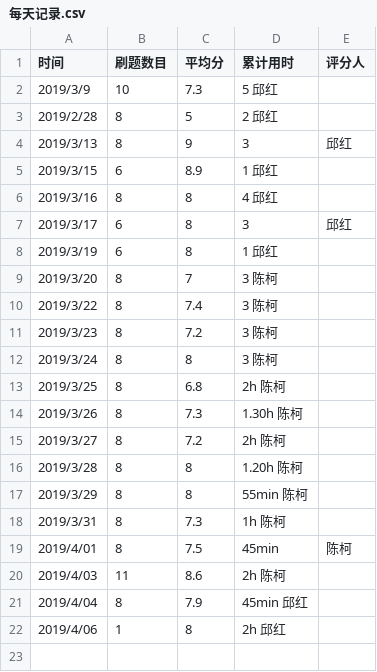
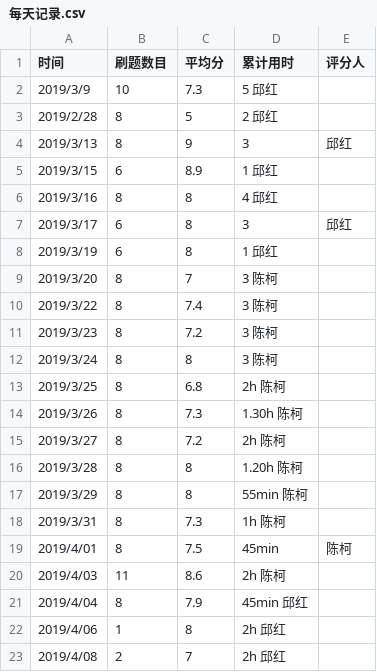
Before and after one commit to xgk-1806803qh/C_language_practice, a CSV file: daily/每天记录.csv, drawn as a sheet; the diff names each change by its address in the sheet, - before the commit and + after, or states it on an @@ line.

Commit message:
Update 每天记录.csv

```diff
--- a/daily/每天记录.csv
+++ b/daily/每天记录.csv
+row 23: 2019/4/08 | 2 | 7 | 2h 邱红
```
